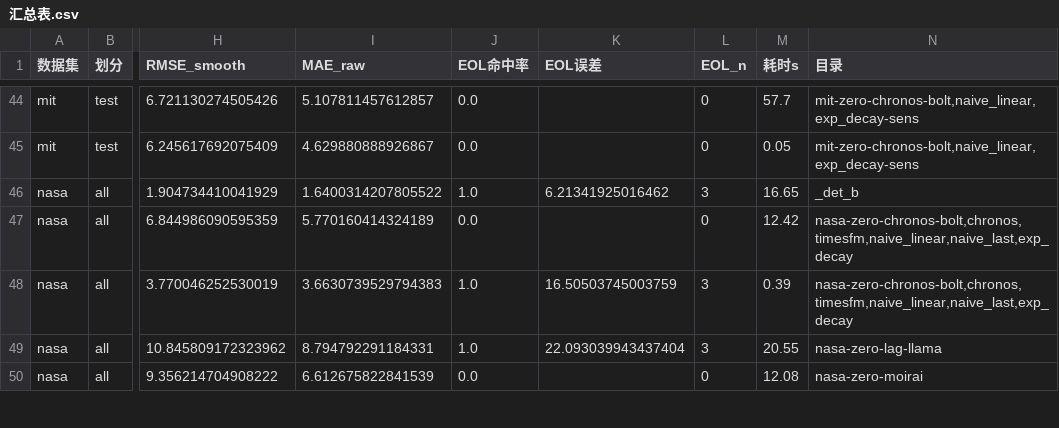
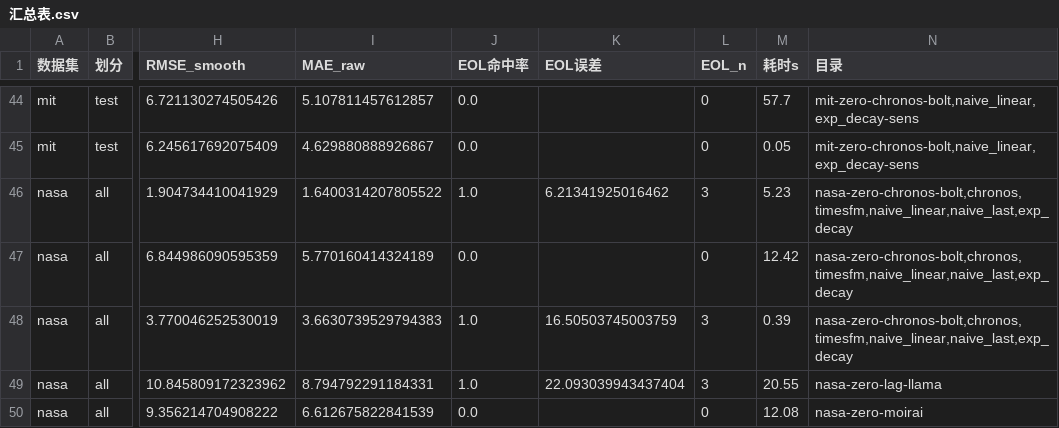
Before and after one commit to ilo-love7/battery-soh-tsfm-benchmark, a CSV file: 03_实验结果/汇总表.csv, drawn as a sheet; only a part is shown, gaps mark what is left out; the diff names each change by its address in the sheet, - before the commit and + after, or states it on an @@ line.

Commit message:
修复 report.py 用文件 mtime 去重导致干净克隆复现不一致
问题（发布后从远端克隆复现时发现）
别人 clone 下来只跑 report.py，得到的 汇总表.csv 和仓库里存的对不上：
- nasa chronos 行的「目录/耗时」变成 _det_b（一个只为验证确定性而跑的副本，
  指标完全相同，但 elapsed_sec=16.65 是那一次的耗时）；
- nasa naive_linear 行的 EOL 列从 20.6/3 变成 14.3/4（来自 gating 修复前的
  旧副本 nasa-zero-naive_linear）。
MAE/RMSE 这些主指标没变，但「同一份仓库、同一份命令、两张表」本身就已经是
复现性事故。

根因
collect() 用 f.stat().st_mtime 判「同一键保留最新一条」。git 不保留 mtime，
干净克隆后所有文件的 mtime 都约等于检出时刻，严格大于比较退化成
「sorted(glob) 先到者 vs 检出顺序」，于是结果取决于 clone 的物理顺序。

修法
- 改判 meta["timestamp"]（summary.json 里写的 ISO 时间，随内容一起被 git 提交，
  字典序即时间序）；时间相同或缺失时保留 sorted glob 的先到者，输出只由目录名决定。
- --skip 默认值加 "_det_"：确定性复查副本的指标与正式轮逐位相同，留着只会把
  口径搅乱。
- 把 _det_a / _det_b / nasa-zero-naive_linear 三个造成重复键的目录移入
  03_实验结果/_deprecated/duplicate-keys/（本机保留，不再进仓库）。

影响面
12 个文件，其中 3 个目录删除（净 -503 行/2 个 npz）；汇总表.csv 与结果表.md
各 1 行变化，且只是 nasa chronos 的「目录/耗时」列（16.6→5.2），
MAE/RMSE/EOL 全部不变。14 张图不受影响（figures.py 按 --runs 显式指定目录）。
全仓库已无第二处 mtime / 无排序 glob 依赖。

```diff
--- a/03_实验结果/汇总表.csv
+++ b/03_实验结果/汇总表.csv
-M46 (耗时s): 16.65
+M46 (耗时s): 5.23
-N46 (目录): _det_b
+N46 (目录): nasa-zero-chronos-bolt,chronos,timesfm,naive_linear,naive_last,exp_decay
```
Also changed, not shown: 11 other files.
